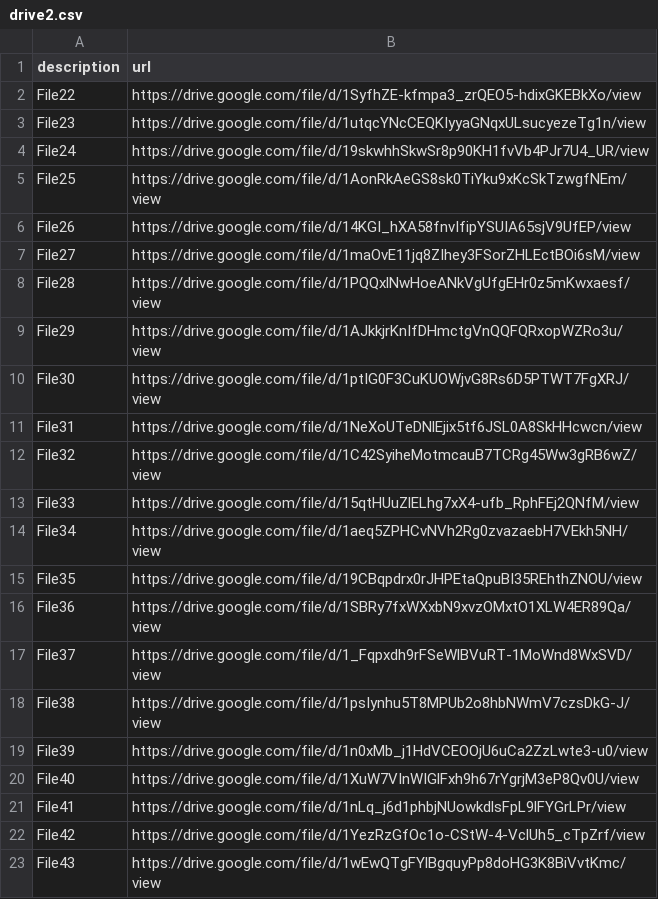
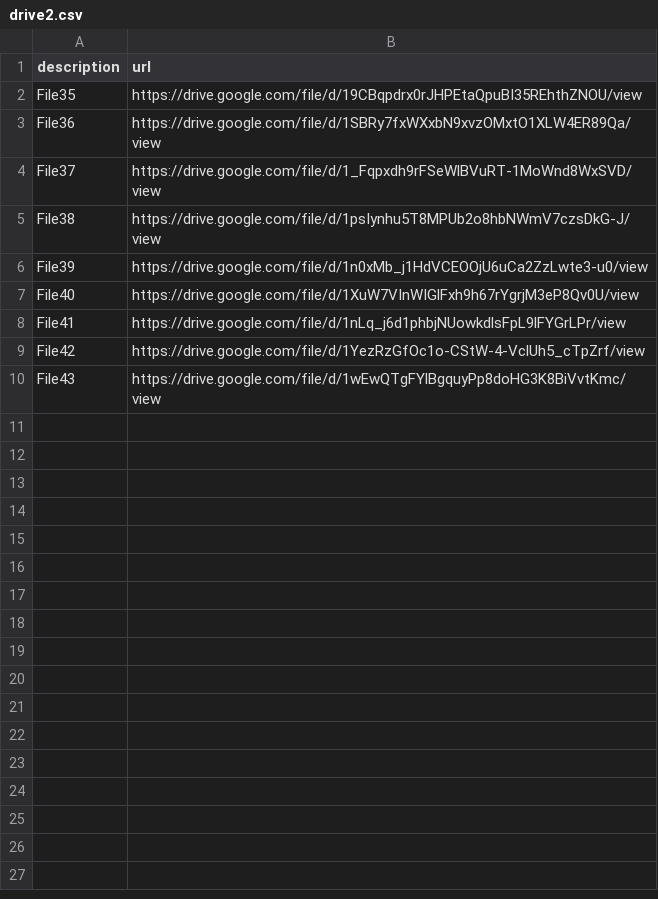
Before and after one commit to meodaiduoi/mininet-lab-tools, a CSV file: pcapcapture/pcapcapture/scenario/common-res/drive2.csv, drawn as a sheet; the diff names each change by its address in the sheet, - before the commit and + after, or states it on an @@ line.

Commit message:
update csv drive

```diff
--- a/pcapcapture/pcapcapture/scenario/common-res/drive2.csv
+++ b/pcapcapture/pcapcapture/scenario/common-res/drive2.csv
-row 2: File22 | https://drive.google.com/file/d/1SyfhZE-kfmpa3_zrQEO5-hdixGKEBkXo/view
-row 3: File23 | https://drive.google.com/file/d/1utqcYNcCEQKIyyaGNqxULsucyezeTg1n/view
-row 4: File24 | https://drive.google.com/file/d/19skwhhSkwSr8p90KH1fvVb4PJr7U4_UR/view
-row 5: File25 | https://drive.google.com/file/d/1AonRkAeGS8sk0TiYku9xKcSkTzwgfNEm/view
-row 6: File26 | https://drive.google.com/file/d/14KGI_hXA58fnvIfipYSUIA65sjV9UfEP/view
-row 7: File27 | https://drive.google.com/file/d/1maOvE11jq8ZIhey3FSorZHLEctBOi6sM/view
-row 8: File28 | https://drive.google.com/file/d/1PQQxlNwHoeANkVgUfgEHr0z5mKwxaesf/view
-row 9: File29 | https://drive.google.com/file/d/1AJkkjrKnIfDHmctgVnQQFQRxopWZRo3u/view
-row 10: File30 | https://drive.google.com/file/d/1ptIG0F3CuKUOWjvG8Rs6D5PTWT7FgXRJ/view
-row 11: File31 | https://drive.google.com/file/d/1NeXoUTeDNlEjix5tf6JSL0A8SkHHcwcn/view
-row 12: File32 | https://drive.google.com/file/d/1C42SyiheMotmcauB7TCRg45Ww3gRB6wZ/view
-row 13: File33 | https://drive.google.com/file/d/15qtHUuZlELhg7xX4-ufb_RphFEj2QNfM/view
-row 14: File34 | https://drive.google.com/file/d/1aeq5ZPHCvNVh2Rg0zvazaebH7VEkh5NH/view
```
